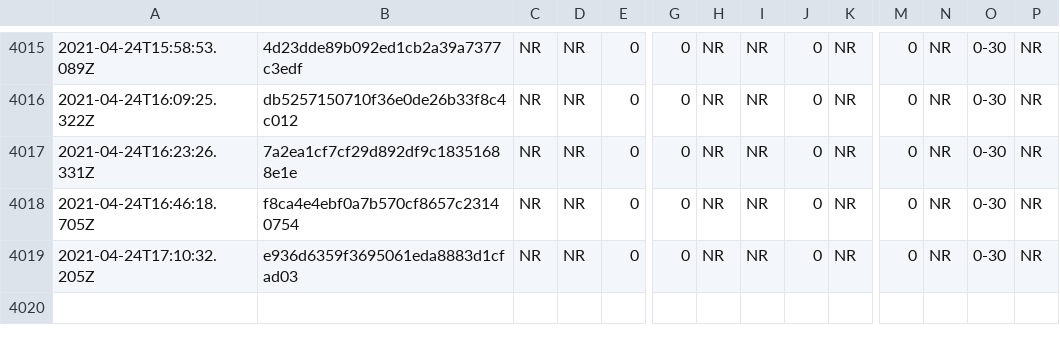
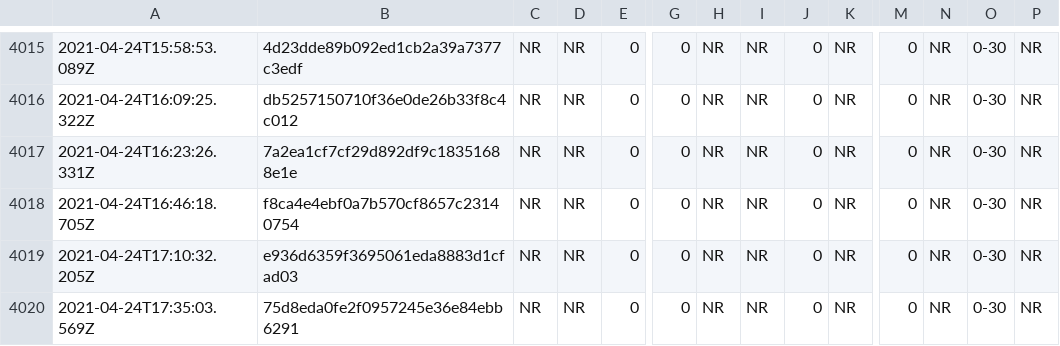
Before and after one commit to afischer/nyc-covid-wait-times, a CSV file: data/timeseries.csv, drawn as a sheet; only a part is shown, gaps mark what is left out; rows hold the shown columns only; the diff names each change by its address in the sheet, - before the commit and + after, or states it on an @@ line.

```diff
--- a/data/timeseries.csv
+++ b/data/timeseries.csv
+row 4020: 2021-04-24T17:35:03.569Z | 75d8eda0fe2f0957245e36e84ebb6291 | NR | NR | 0 | 0 | NR | NR | 0 | NR | 0 | NR | 0-30 | NR
```
Also changed, not shown: 2 other files.
